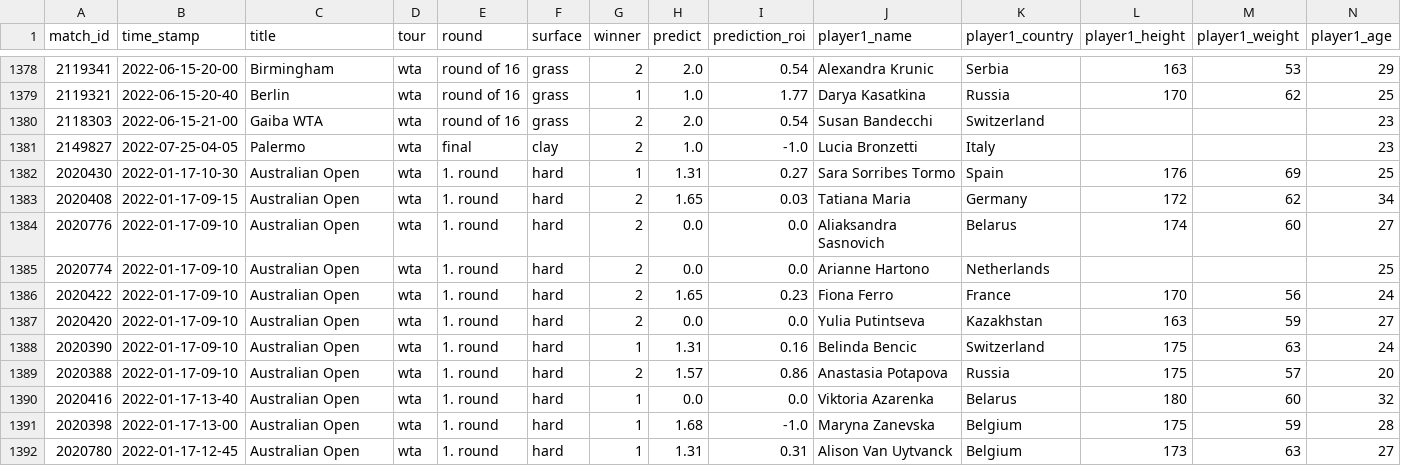
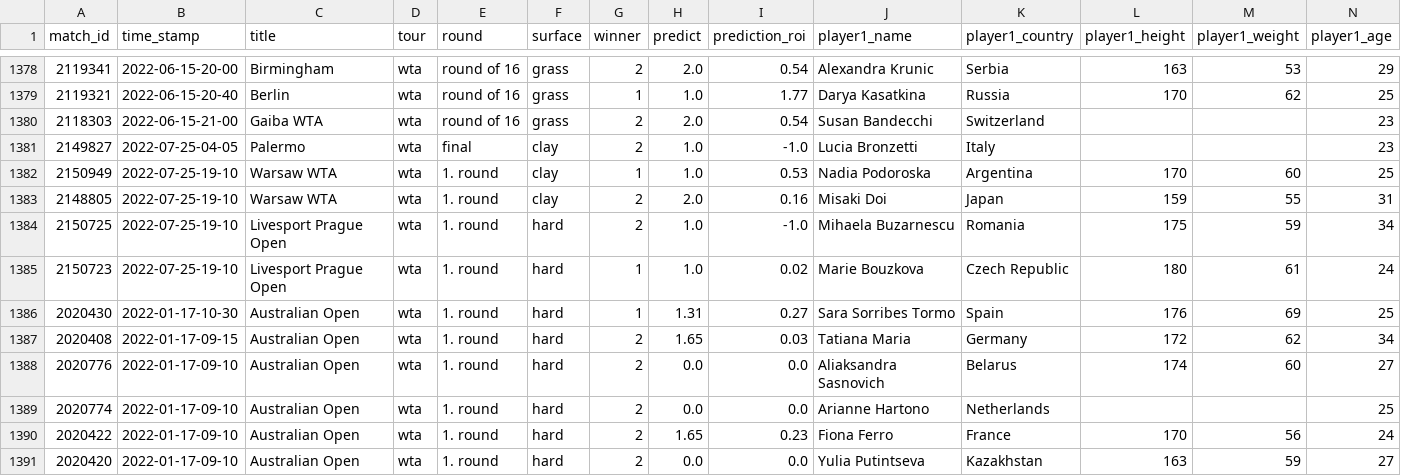
Before and after one commit to ebijun1007/tennis_major_tour_scraper, a CSV file: wta.csv, drawn as a sheet; only a part is shown, gaps mark what is left out; the shorter side is filled out with more unchanged rows; rows hold the shown columns only; the diff names each change by its address in the sheet, - before the commit and + after, or states it on an @@ line.

```diff
--- a/wta.csv
+++ b/wta.csv
+row 1382: 2150949 | 2022-07-25-19-10 | Warsaw WTA | wta | 1. round | clay | 1 | 1.0 | 0.53 | Nadia Podoroska | Argentina | 170 | 60 | 25
+row 1383: 2148805 | 2022-07-25-19-10 | Warsaw WTA | wta | 1. round | clay | 2 | 2.0 | 0.16 | Misaki Doi | Japan | 159 | 55 | 31
+row 1384: 2150725 | 2022-07-25-19-10 | Livesport Prague Open | wta | 1. round | hard | 2 | 1.0 | -1.0 | Mihaela Buzarnescu | Romania | 175 | 59 | 34
+row 1385: 2150723 | 2022-07-25-19-10 | Livesport Prague Open | wta | 1. round | hard | 1 | 1.0 | 0.02 | Marie Bouzkova | Czech Republic | 180 | 61 | 24
```
Also changed, not shown: atp.csv, data/2022-07-24.csv, 3 other files.
